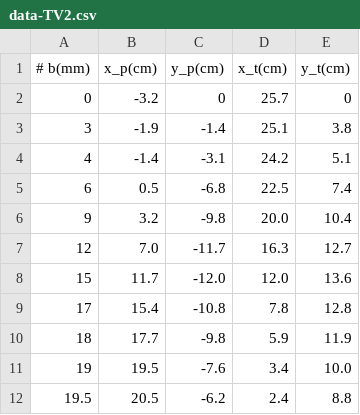
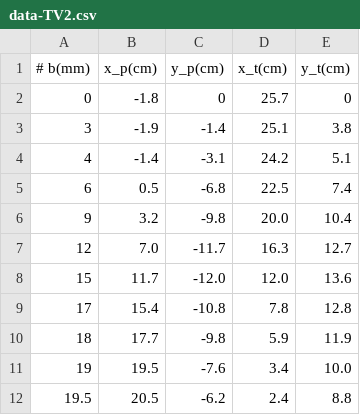
Before and after one commit to phamtrungkien8904/Code-Projects, a CSV file: LMU-Praktikum/P1/STO/data-TV2.csv, drawn as a sheet.

```diff
--- a/LMU-Praktikum/P1/STO/data-TV2.csv
+++ b/LMU-Praktikum/P1/STO/data-TV2.csv
@@ -1,3 +1,3 @@
 # b(mm), x_p(cm), y_p(cm), x_t(cm), y_t(cm)
-0,-3.2,0,25.7,0
+0,-1.8,0,25.7,0
 3,-1.9,-1.4,25.1,3.8
```
Also changed, not shown: 3 other files.
